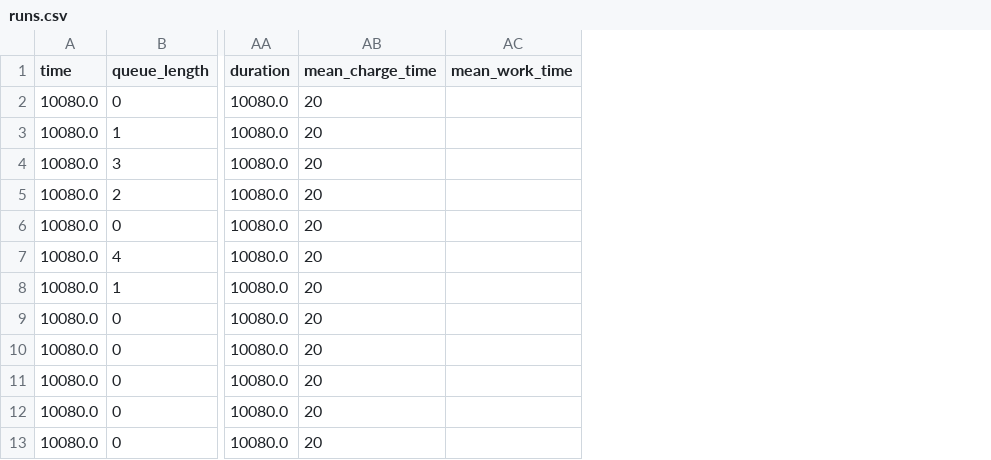
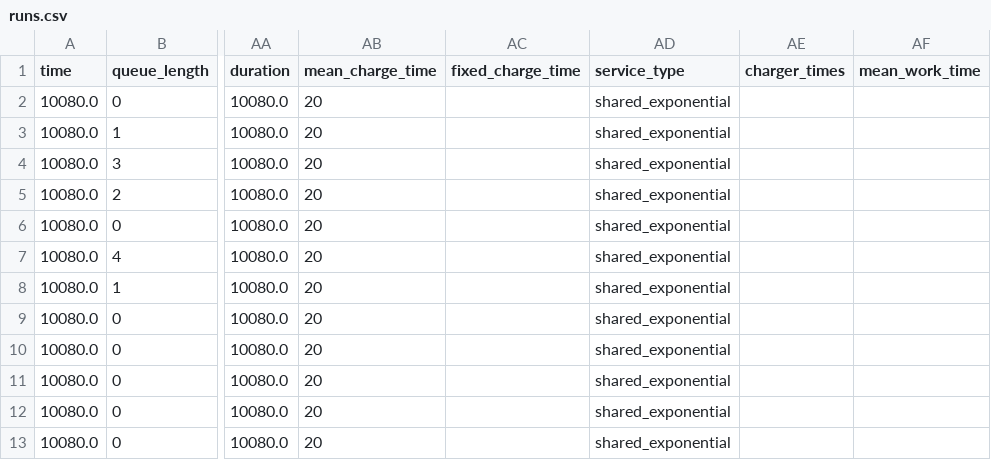
Before and after one commit to Pktu951/Modele_kolejkowe_AiR26, a CSV file: robot_charging_simulation/examples/demo_results/open/runs.csv, drawn as a sheet; only a part is shown, gaps mark what is left out; the diff names each change by its address in the sheet, - before the commit and + after, or states it on an @@ line.

```diff
--- a/robot_charging_simulation/examples/demo_results/open/runs.csv
+++ b/robot_charging_simulation/examples/demo_results/open/runs.csv
+column AC (fixed_charge_time), empty
+column AD (service_type), rows 2-13: all shared_exponential
+column AE (charger_times), empty
```
Also changed, not shown: robot_charging_simulation/examples/demo_results/closed/runs.csv, robot_charging_simulation/examples/demo_results/closed/summary.csv, 23 other files.
